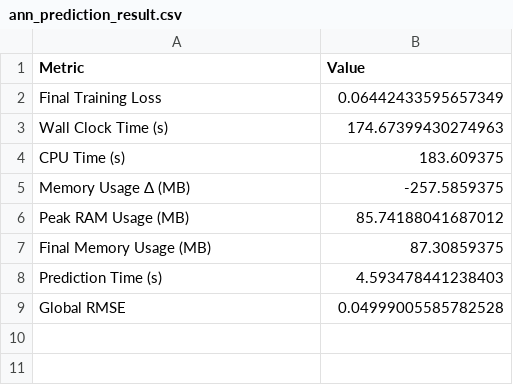
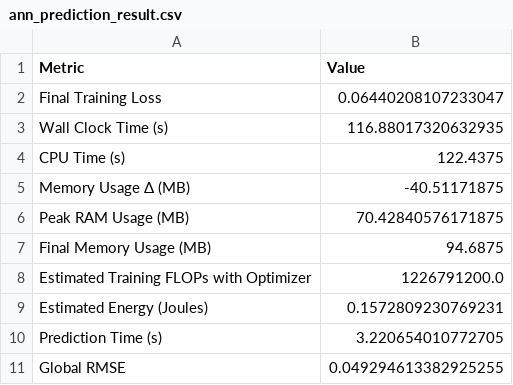
Before and after one commit to NgWJ422/Battery_SoC_Estimation_Using_RSNN, a CSV file: ann_soc_estimation_batch32/ann_prediction_result.csv, drawn as a sheet.

```diff
--- a/ann_soc_estimation_batch32/ann_prediction_result.csv
+++ b/ann_soc_estimation_batch32/ann_prediction_result.csv
@@ -1,9 +1,11 @@
 Metric,Value
-Final Training Loss,0.06442433595657349
-Wall Clock Time (s),174.67399430274963
-CPU Time (s),183.609375
-Memory Usage Δ (MB),-257.5859375
-Peak RAM Usage (MB),85.74188041687012
-Final Memory Usage (MB),87.30859375
-Prediction Time (s),4.593478441238403
-Global RMSE,0.04999005585782528
+Final Training Loss,0.06440208107233047
+Wall Clock Time (s),116.88017320632935
+CPU Time (s),122.4375
+Memory Usage Δ (MB),-40.51171875
+Peak RAM Usage (MB),70.42840576171875
+Final Memory Usage (MB),94.6875
+Estimated Training FLOPs with Optimizer,1226791200.0
+Estimated Energy (Joules),0.1572809230769231
+Prediction Time (s),3.220654010772705
+Global RMSE,0.049294613382925255
```
Also changed, not shown: SoC_Pred_Results_fixed_rate/SoC_simulation_analysis.csv, SoC_Pred_Results_poisson_normalized/SoC_simulation_analysis.csv, 44 other files.
